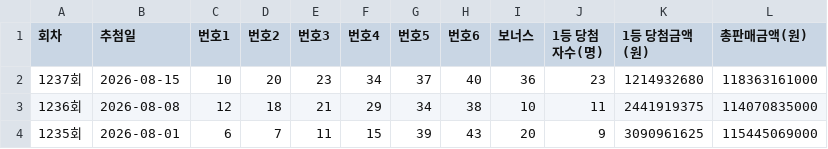
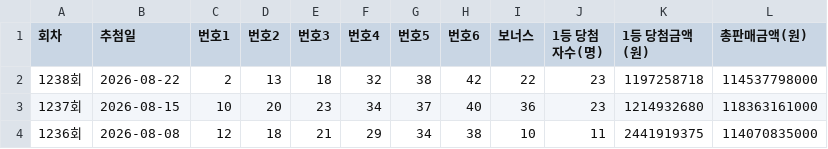
Before and after one commit to taejinkong/LOTTO_TEST, a CSV file: lotto_winners_2020_2026.csv, drawn as a sheet; only a part is shown; the shorter side is filled out with more unchanged rows; the diff names each change by its address in the sheet, - before the commit and + after, or states it on an @@ line.

```diff
--- a/lotto_winners_2020_2026.csv
+++ b/lotto_winners_2020_2026.csv
+row 2: 1238회 | 2026-08-22 | 2 | 13 | 18 | 32 | 38 | 42 | 22 | 23 | 1197258718 | 114537798000
```
Also changed, not shown: 1 other file.
